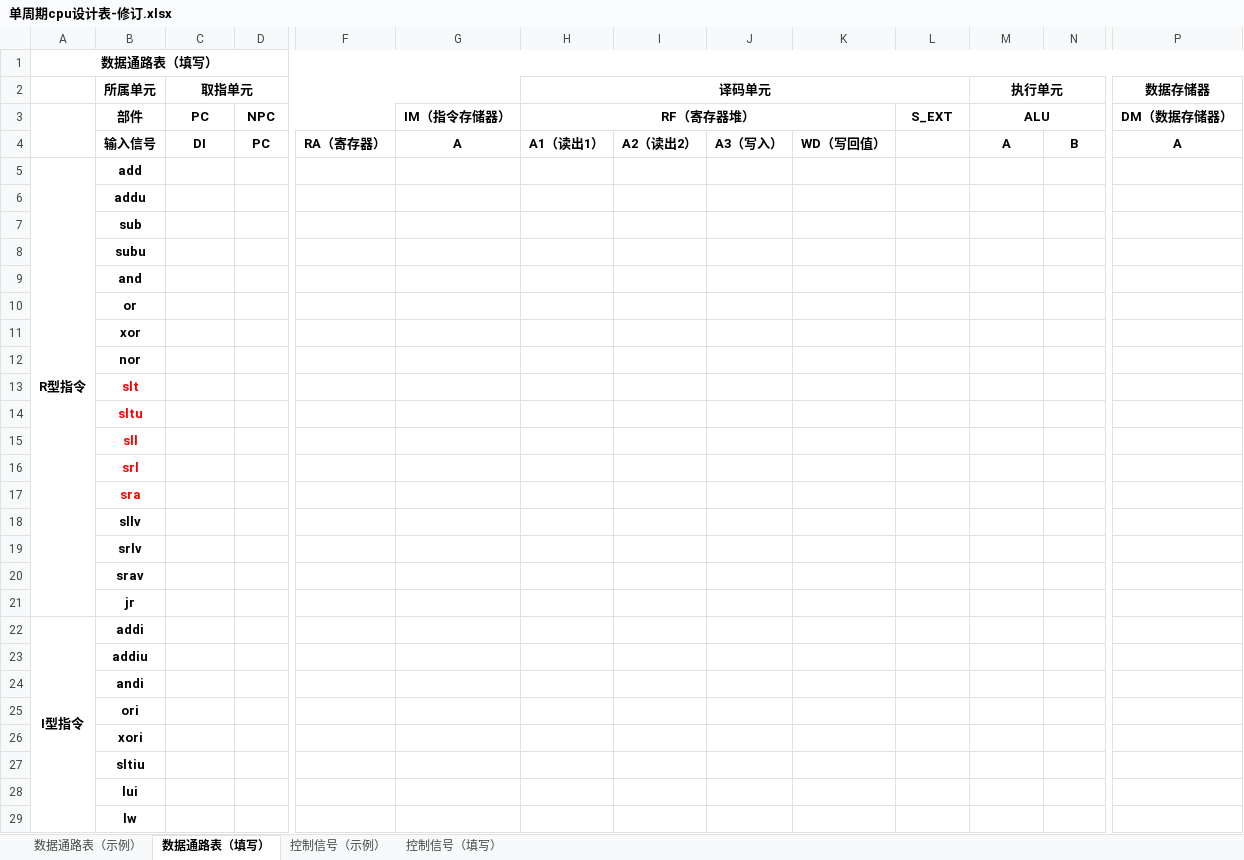
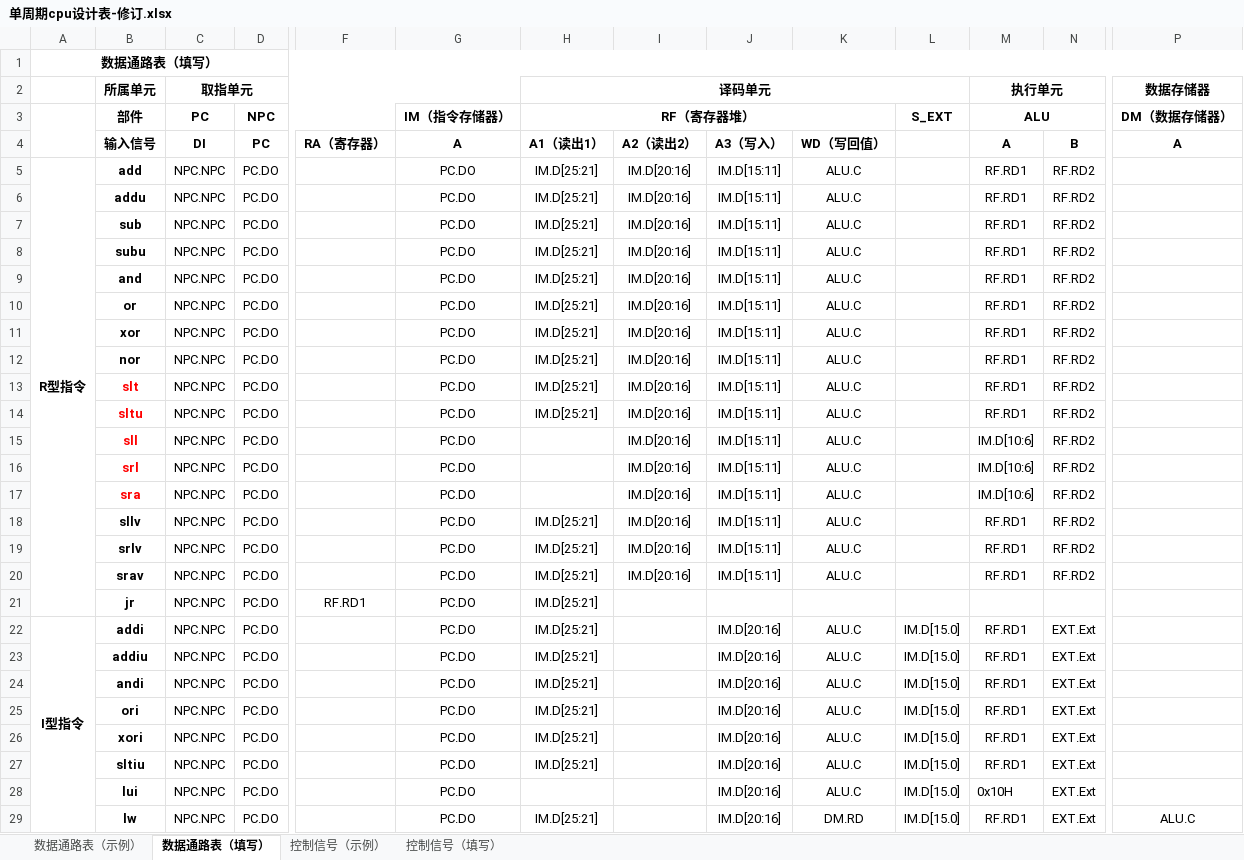
Before and after one commit to Lincyaw/Computer_design_and_practice, an Excel workbook: 实验二 单周期CPU/单周期cpu设计表-修订.xlsx, sheet 数据通路表（填写）, drawn as a sheet; only a part is shown, gaps mark what is left out; values as stored, in another font and other column widths than the file's, no borders; the diff covers the shown part only; the diff names each change by its address in the sheet, - before the commit and + after, or states it on an @@ line.

```diff
--- a/实验二 单周期CPU/单周期cpu设计表-修订.xlsx (sheet 数据通路表（填写）)
+++ b/实验二 单周期CPU/单周期cpu设计表-修订.xlsx (sheet 数据通路表（填写）)
-C5:C29 (PC): (empty)
+C5:C29 (PC): NPC.NPC
-D5:D29 (NPC): (empty)
+D5:D29 (NPC): PC.DO
-G5:G29 (IM（指令存储器）): (empty)
+G5:G29 (IM（指令存储器）): PC.DO
-H5:H14 (RF（寄存器堆）): (empty)
+H5:H14 (RF（寄存器堆）): IM.D[25:21]
-I5:I20: (empty)
+I5:I20: IM.D[20:16]
-J5:J20: (empty)
+J5:J20: IM.D[15:11]
-K5:K20: (empty)
+K5:K20: ALU.C
-M5:M14 (ALU): (empty)
+M5:M14 (ALU): RF.RD1
-N5:N20: (empty)
+N5:N20: RF.RD2
-M15:M17 (ALU): (empty)
+M15:M17 (ALU): IM.D[10:6]
-H18:H27 (RF（寄存器堆）): (empty)
+H18:H27 (RF（寄存器堆）): IM.D[25:21]
-M18:M20 (ALU): (empty)
+M18:M20 (ALU): RF.RD1
-F21: (empty)
+F21: RF.RD1
-J22:J29: (empty)
+J22:J29: IM.D[20:16]
-K22:K28: (empty)
+K22:K28: ALU.C
-L22:L29 (S_EXT): (empty)
+L22:L29 (S_EXT): IM.D[15.0]
-M22:M27 (ALU): (empty)
+M22:M27 (ALU): RF.RD1
-N22:N29: (empty)
+N22:N29: EXT.Ext
-M28 (ALU): (empty)
+M28 (ALU): 0x10H
-H29 (RF（寄存器堆）): (empty)
+H29 (RF（寄存器堆）): IM.D[25:21]
-K29: (empty)
+K29: DM.RD
-M29 (ALU): (empty)
+M29 (ALU): RF.RD1
-P29 (DM（数据存储器）): (empty)
+P29 (DM（数据存储器）): ALU.C
```
Also changed, not shown: 77 edited cells and merged cells elsewhere in this sheet, sheet 控制信号（填写）, sheet 控制信号（示例）.
